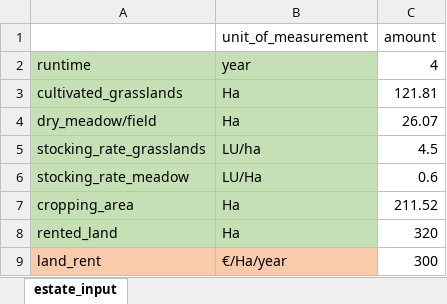
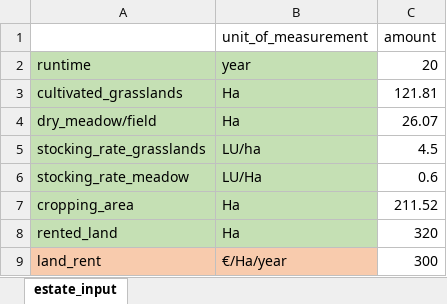
Before and after one commit to Siebr/Farm-Squire, an Excel workbook: estate_input.xlsx, sheet estate_input, drawn as a sheet; only a part is shown; values as stored, in another font and other column widths than the file's, no borders; the diff names each change by its address in the sheet, - before the commit and + after, or states it on an @@ line.

```diff
--- a/estate_input.xlsx (sheet estate_input)
+++ b/estate_input.xlsx (sheet estate_input)
-C2 (amount): 4
+C2 (amount): 20
```
Also changed, not shown: plant_input_1_cut.xlsx, squire_results.xlsx.
